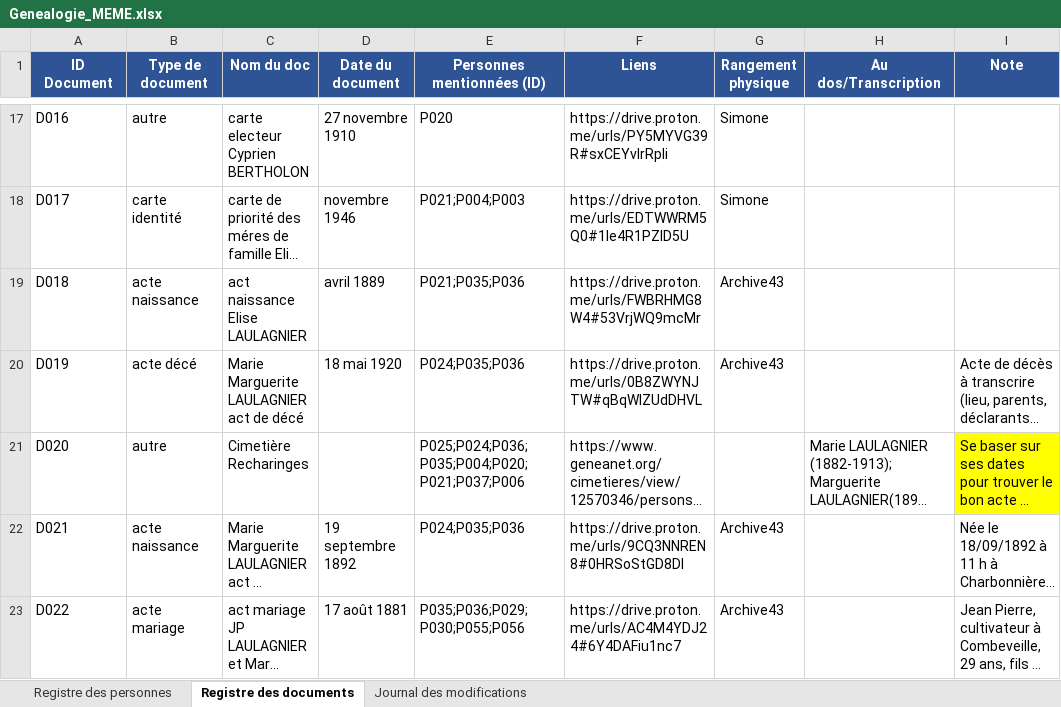
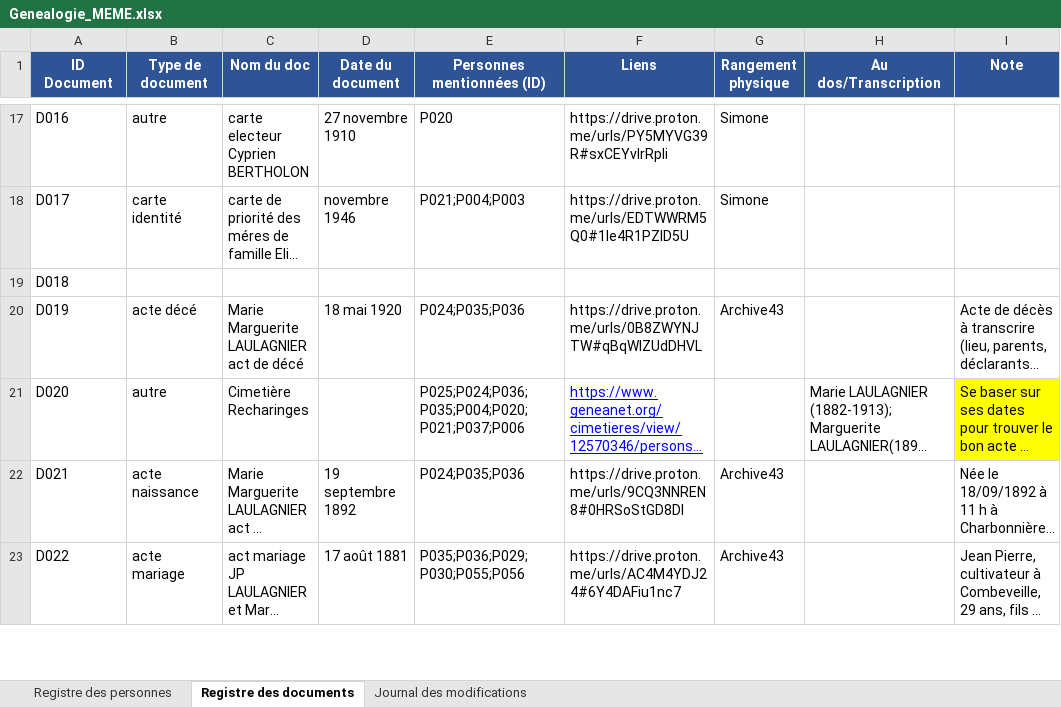
Before and after one commit to les-berthos/les-berthos, an Excel workbook: docs/Genealogie_MEME.xlsx, sheet Registre des documents, drawn as a sheet; only a part is shown, gaps mark what is left out; long unchanged cells end in …; values as stored, in another font and other column widths than the file's, no borders; the diff names each change by its address in the sheet, - before the commit and + after, or states it on an @@ line.

```diff
--- a/docs/Genealogie_MEME.xlsx (sheet Registre des documents)
+++ b/docs/Genealogie_MEME.xlsx (sheet Registre des documents)
-B19 (Type de document): acte naissance
+B19 (Type de document): (empty)
-C19 (Nom du doc): act naissance Elise LAULAGNIER
+C19 (Nom du doc): (empty)
-D19 (Date du document): avril 1889
+D19 (Date du document): (empty)
-E19 (Personnes mentionnées (ID)): P021;P035;P036
+E19 (Personnes mentionnées (ID)): (empty)
-F19 (Liens): https://drive.proton.me/urls/FWBRHMG8W4#53VrjWQ9mcMr
+F19 (Liens): (empty)
-G19 (Rangement physique): Archive43
+G19 (Rangement physique): (empty)
@@ F21 underline: off → on, text colour: black → #0000FF @@
```
Also changed, not shown: sheet Registre des personnes, formulas that keep their value.
